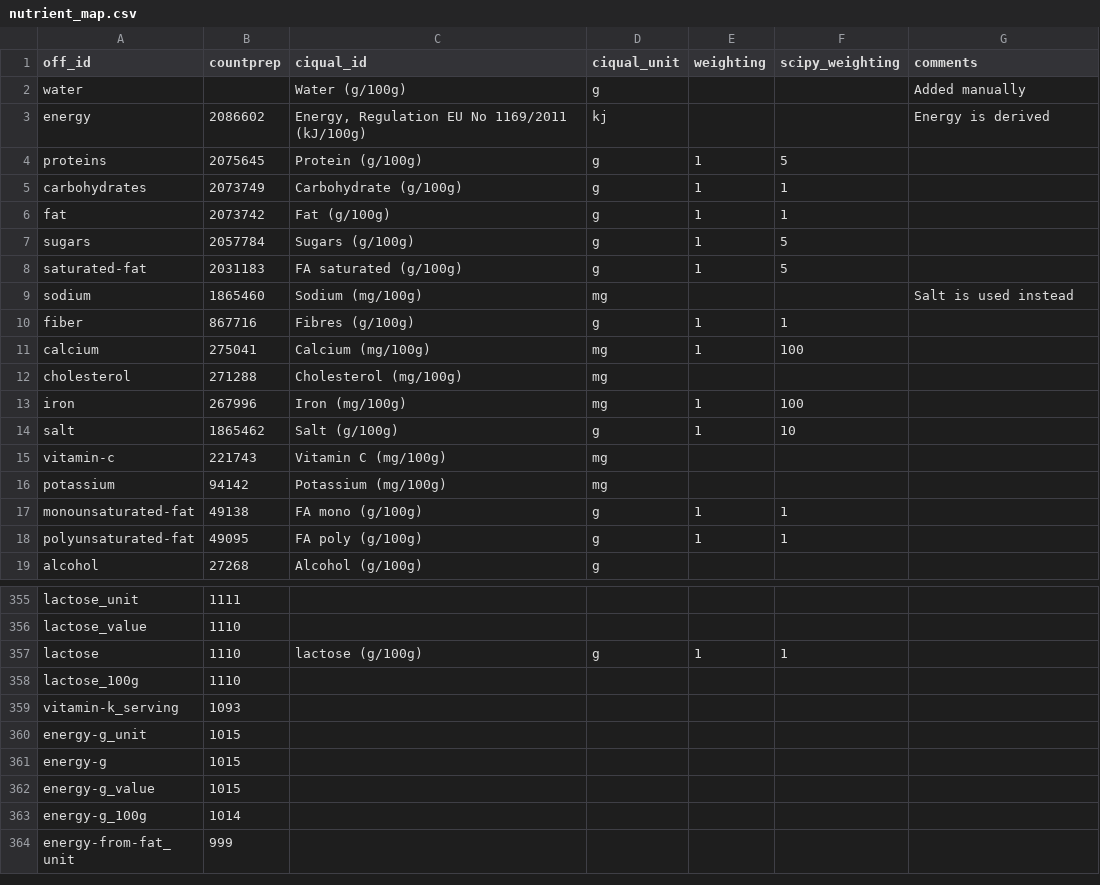
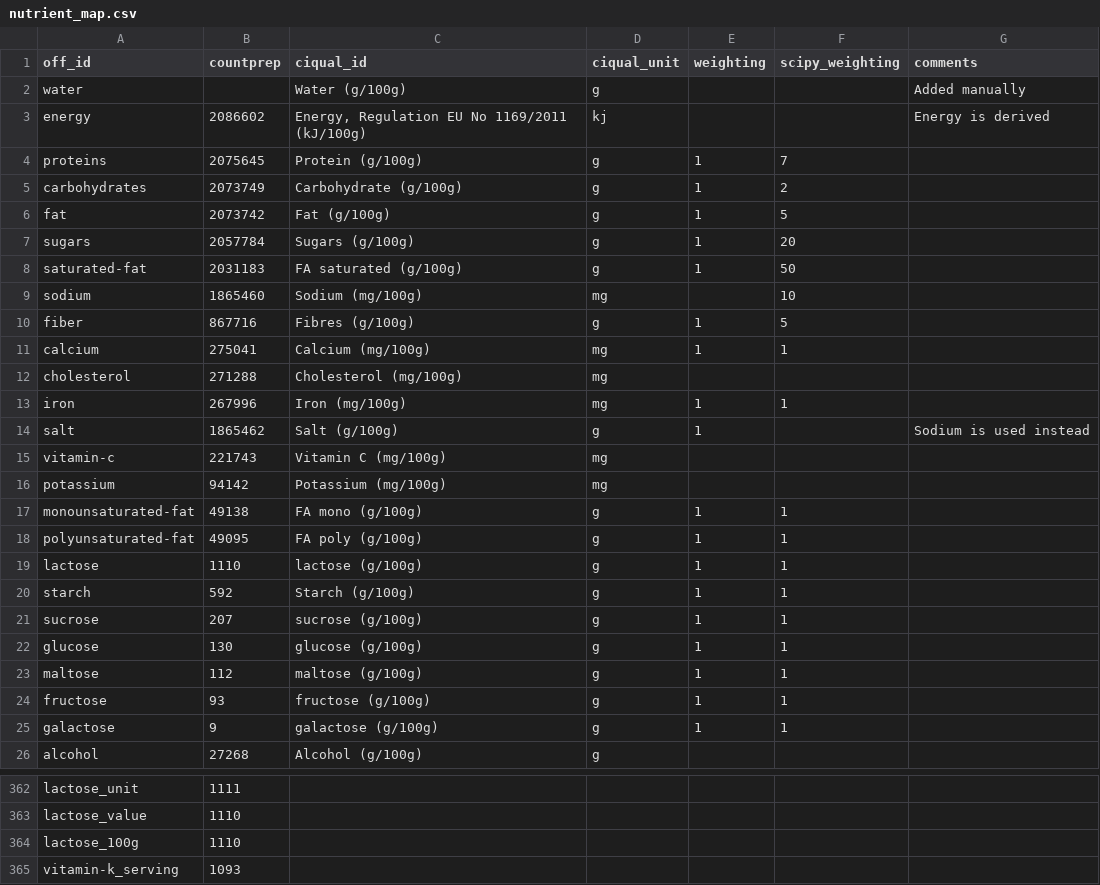
Before and after one commit to openfoodfacts/recipe-estimator, a CSV file: recipe_estimator/assets/nutrient_map.csv, drawn as a sheet; only a part is shown, gaps mark what is left out; the shorter side is filled out with more unchanged rows; the diff names each change by its address in the sheet, - before the commit and + after, or states it on an @@ line.

```diff
--- a/recipe_estimator/assets/nutrient_map.csv
+++ b/recipe_estimator/assets/nutrient_map.csv
-F4 (scipy_weighting): 5
+F4 (scipy_weighting): 7
-F5 (scipy_weighting): 1
+F5 (scipy_weighting): 2
-F6 (scipy_weighting): 1
+F6 (scipy_weighting): 5
-F7 (scipy_weighting): 5
+F7 (scipy_weighting): 20
-F8 (scipy_weighting): 5
+F8 (scipy_weighting): 50
-F9 (scipy_weighting): (empty)
+F9 (scipy_weighting): 10
-G9 (comments): Salt is used instead
+G9 (comments): (empty)
-F10 (scipy_weighting): 1
+F10 (scipy_weighting): 5
-F11 (scipy_weighting): 100
+F11 (scipy_weighting): 1
-F13 (scipy_weighting): 100
+F13 (scipy_weighting): 1
-F14 (scipy_weighting): 10
+F14 (scipy_weighting): (empty)
-G14 (comments): (empty)
+G14 (comments): Sodium is used instead
@@ row 357 moved to row 19: lactose @@
@@ row 401 moved to row 20: starch @@
@@ row 500 moved to row 21: sucrose @@
@@ row 569 moved to row 22: glucose @@
@@ row 620 moved to row 23: maltose @@
@@ row 672 moved to row 24: fructose @@
@@ row 1448 moved to row 25: galactose @@
```
Also changed, not shown: 17 other files.
